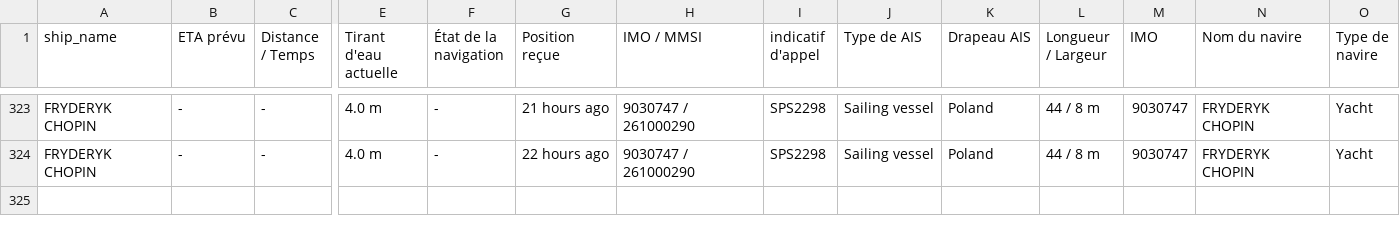
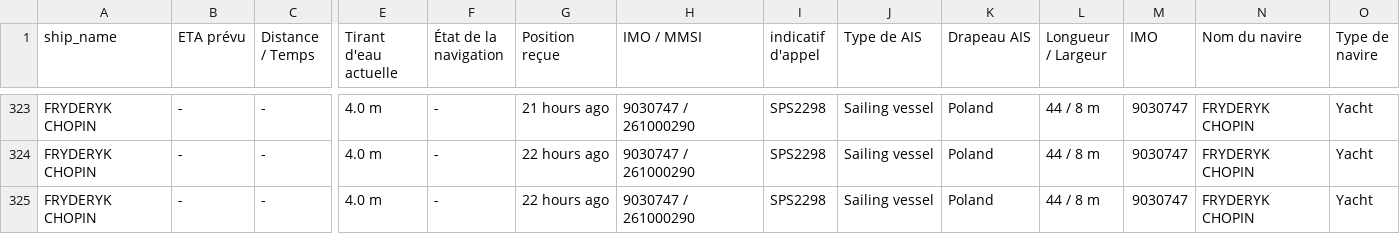
Before and after one commit to ZouarhiYassmin/ais-dataset-vesselfinder, a CSV file: data/FRYDERYK_CHOPIN.csv, drawn as a sheet; only a part is shown, gaps mark what is left out; rows hold the shown columns only; the diff names each change by its address in the sheet, - before the commit and + after, or states it on an @@ line.

```diff
--- a/data/FRYDERYK_CHOPIN.csv
+++ b/data/FRYDERYK_CHOPIN.csv
+row 325: FRYDERYK CHOPIN | - | - | 4.0 m | - | 22 hours ago | 9030747 / 261000290 | SPS2298 | Sailing vessel | Poland | 44 / 8 m | 9030747 | FRYDERYK CHOPIN | Yacht
```
Also changed, not shown: data/ARROW.csv, data/FORTUNATE_SUN.csv, 5 other files.
